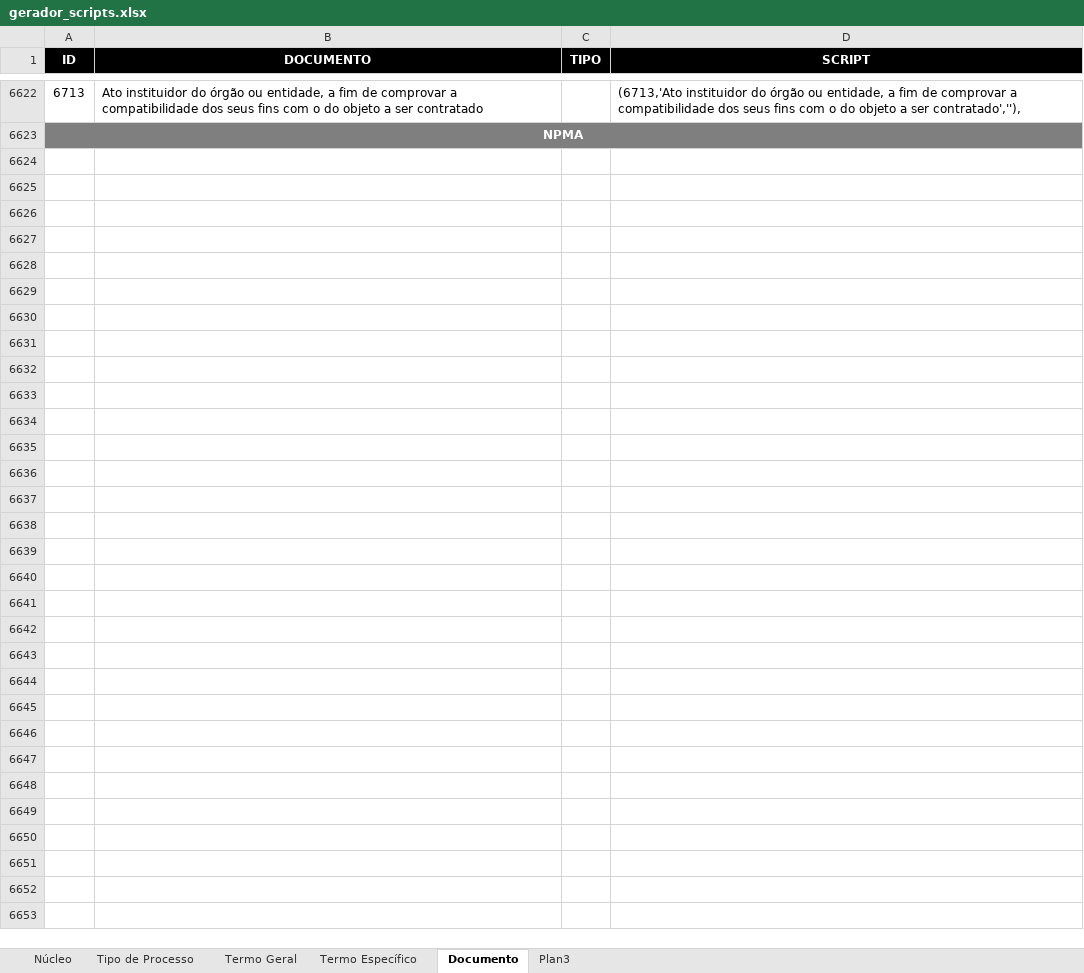
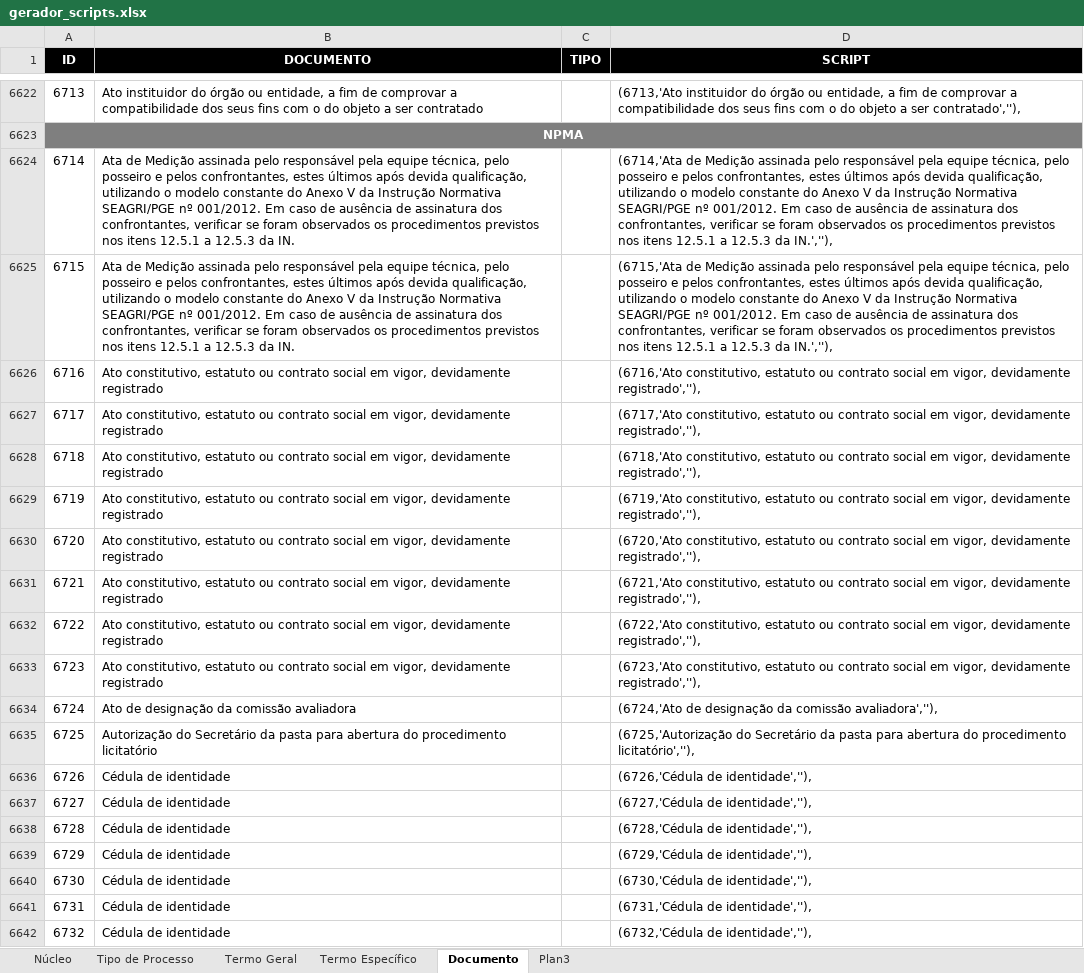
Before and after one commit to vandresandes/ePA-api, an Excel workbook: src/main/java/br/gov/ba/pge/epa/api/scripts/gerador_scripts.xlsx, sheet Documento, drawn as a sheet; only a part is shown, gaps mark what is left out; values as stored, in another font and other column widths than the file's, no borders; the diff covers the shown part only; the diff names each change by its address in the sheet, - before the commit and + after, or states it on an @@ line.

Commit message:
Criação do script para inserts da tabela Documento.

```diff
--- a/src/main/java/br/gov/ba/pge/epa/api/scripts/gerador_scripts.xlsx (sheet Documento)
+++ b/src/main/java/br/gov/ba/pge/epa/api/scripts/gerador_scripts.xlsx (sheet Documento)
+row 6624: 6714 | Ata de Medição assinada pelo responsável pela equipe técnica, pelo posseiro e pelos confrontantes, estes últimos após devida qualificação, utilizando o modelo constante do Anexo V da Instrução Normativa SEAGRI/PGE nº 001/2012. Em caso de ausência de assinatura dos confrontantes, verificar se foram observados os procedimentos previstos nos itens 12.5.1 a 12.5.3 da IN. |  | (6714,'Ata de Medição assinada pelo responsável pela equipe técnica, pelo posseiro e pelos confrontantes, estes últimos após devida qualificação, utilizando o modelo constante do Anexo V da Instrução Normativa SEAGRI/PGE nº 001/2012. Em caso de ausência de assinatura dos confrontantes, verificar se foram observados os procedimentos previstos nos itens 12.5.1 a 12.5.3 da IN.',''),
+row 6625: 6715 | Ata de Medição assinada pelo responsável pela equipe técnica, pelo posseiro e pelos confrontantes, estes últimos após devida qualificação, utilizando o modelo constante do Anexo V da Instrução Normativa SEAGRI/PGE nº 001/2012. Em caso de ausência de assinatura dos confrontantes, verificar se foram observados os procedimentos previstos nos itens 12.5.1 a 12.5.3 da IN. |  | (6715,'Ata de Medição assinada pelo responsável pela equipe técnica, pelo posseiro e pelos confrontantes, estes últimos após devida qualificação, utilizando o modelo constante do Anexo V da Instrução Normativa SEAGRI/PGE nº 001/2012. Em caso de ausência de assinatura dos confrontantes, verificar se foram observados os procedimentos previstos nos itens 12.5.1 a 12.5.3 da IN.',''),
+row 6626: 6716 | Ato constitutivo, estatuto ou contrato social em vigor, devidamente registrado |  | (6716,'Ato constitutivo, estatuto ou contrato social em vigor, devidamente registrado',''),
+row 6627: 6717 | Ato constitutivo, estatuto ou contrato social em vigor, devidamente registrado |  | (6717,'Ato constitutivo, estatuto ou contrato social em vigor, devidamente registrado',''),
+row 6628: 6718 | Ato constitutivo, estatuto ou contrato social em vigor, devidamente registrado |  | (6718,'Ato constitutivo, estatuto ou contrato social em vigor, devidamente registrado',''),
+row 6629: 6719 | Ato constitutivo, estatuto ou contrato social em vigor, devidamente registrado |  | (6719,'Ato constitutivo, estatuto ou contrato social em vigor, devidamente registrado',''),
+row 6630: 6720 | Ato constitutivo, estatuto ou contrato social em vigor, devidamente registrado |  | (6720,'Ato constitutivo, estatuto ou contrato social em vigor, devidamente registrado',''),
+row 6631: 6721 | Ato constitutivo, estatuto ou contrato social em vigor, devidamente registrado |  | (6721,'Ato constitutivo, estatuto ou contrato social em vigor, devidamente registrado',''),
+row 6632: 6722 | Ato constitutivo, estatuto ou contrato social em vigor, devidamente registrado |  | (6722,'Ato constitutivo, estatuto ou contrato social em vigor, devidamente registrado',''),
+row 6633: 6723 | Ato constitutivo, estatuto ou contrato social em vigor, devidamente registrado |  | (6723,'Ato constitutivo, estatuto ou contrato social em vigor, devidamente registrado',''),
+row 6634: 6724 | Ato de designação da comissão avaliadora |  | (6724,'Ato de designação da comissão avaliadora',''),
+row 6635: 6725 | Autorização do Secretário da pasta para abertura do procedimento licitatório |  | (6725,'Autorização do Secretário da pasta para abertura do procedimento licitatório',''),
+row 6636: 6726 | Cédula de identidade |  | (6726,'Cédula de identidade',''),
+row 6637: 6727 | Cédula de identidade |  | (6727,'Cédula de identidade',''),
+row 6638: 6728 | Cédula de identidade |  | (6728,'Cédula de identidade',''),
+row 6639: 6729 | Cédula de identidade |  | (6729,'Cédula de identidade',''),
+row 6640: 6730 | Cédula de identidade |  | (6730,'Cédula de identidade',''),
+row 6641: 6731 | Cédula de identidade |  | (6731,'Cédula de identidade',''),
+row 6642: 6732 | Cédula de identidade |  | (6732,'Cédula de identidade',''),
```
Also changed, not shown: 177 added rows elsewhere in this sheet, 1 other file.
